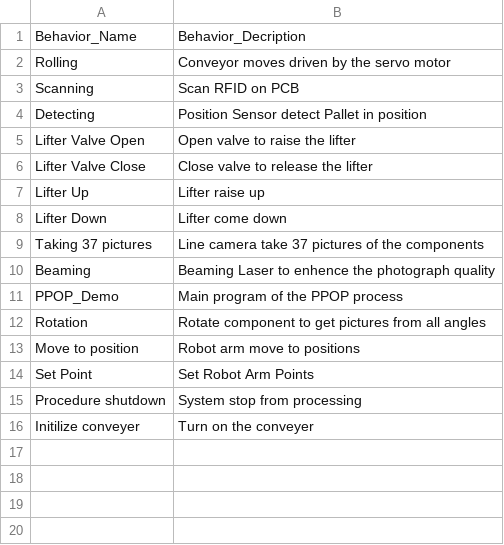
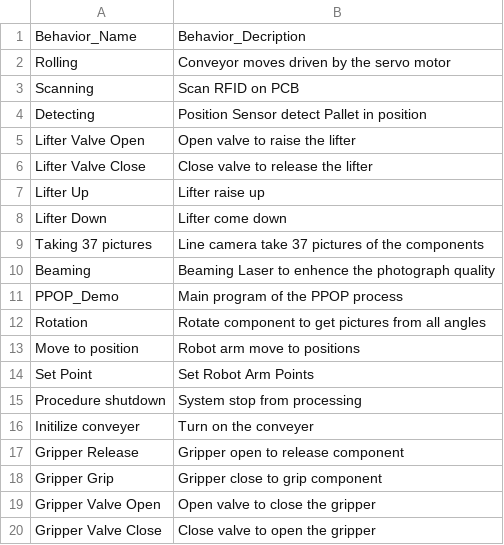
Before and after one commit to TomyLv-Mengtao/PPOP-QAS, a CSV file: Behavior.csv, drawn as a sheet.

Commit message:
Add files via upload

```diff
--- a/Behavior.csv
+++ b/Behavior.csv
@@ -16 +16,5 @@ Procedure shutdown,System stop from processing
 Initilize conveyer,Turn on the conveyer
+Gripper Release,Gripper open to release component
+Gripper Grip,Gripper close to grip component
+Gripper Valve Open,Open valve to close the gripper
+Gripper Valve Close,Close valve to open the gripper
```
